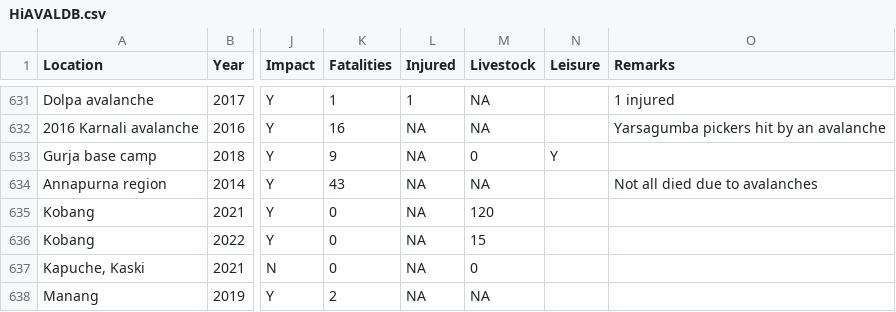
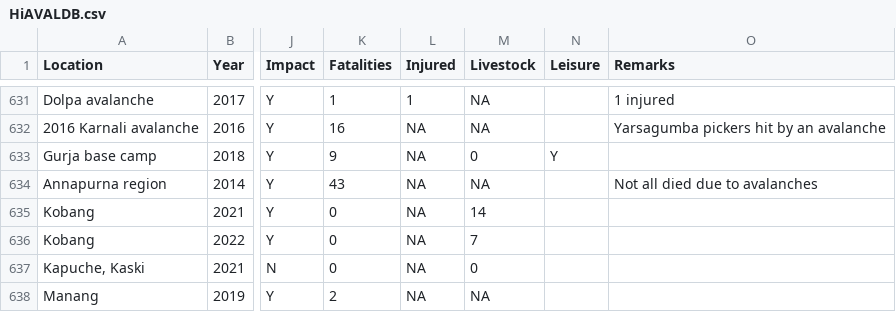
Before and after one commit to fidelsteiner/HiAVAL, a CSV file: HiAVALDB.csv, drawn as a sheet; only a part is shown, gaps mark what is left out; the diff names each change by its address in the sheet, - before the commit and + after, or states it on an @@ line.

```diff
--- a/HiAVALDB.csv
+++ b/HiAVALDB.csv
-M635 (Livestock): 120
+M635 (Livestock): 14
-M636 (Livestock): 15
+M636 (Livestock): 7
```
Also changed, not shown: 1 other file.
